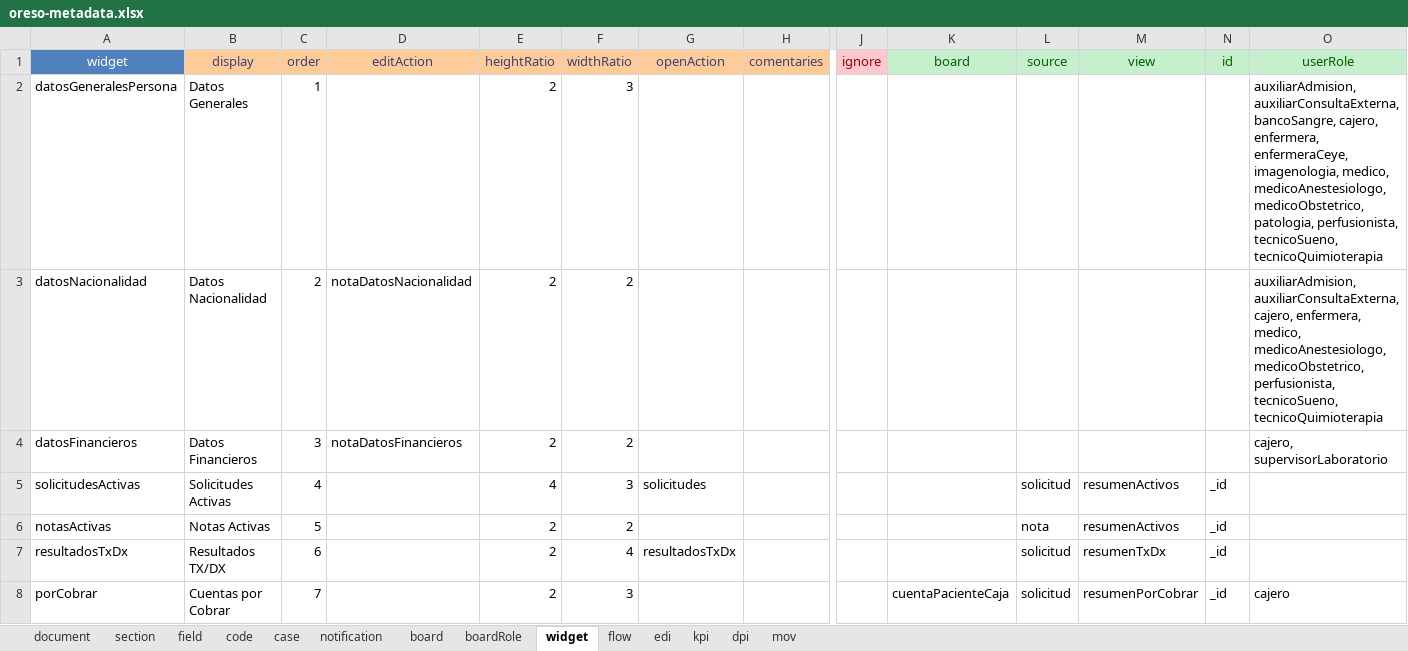
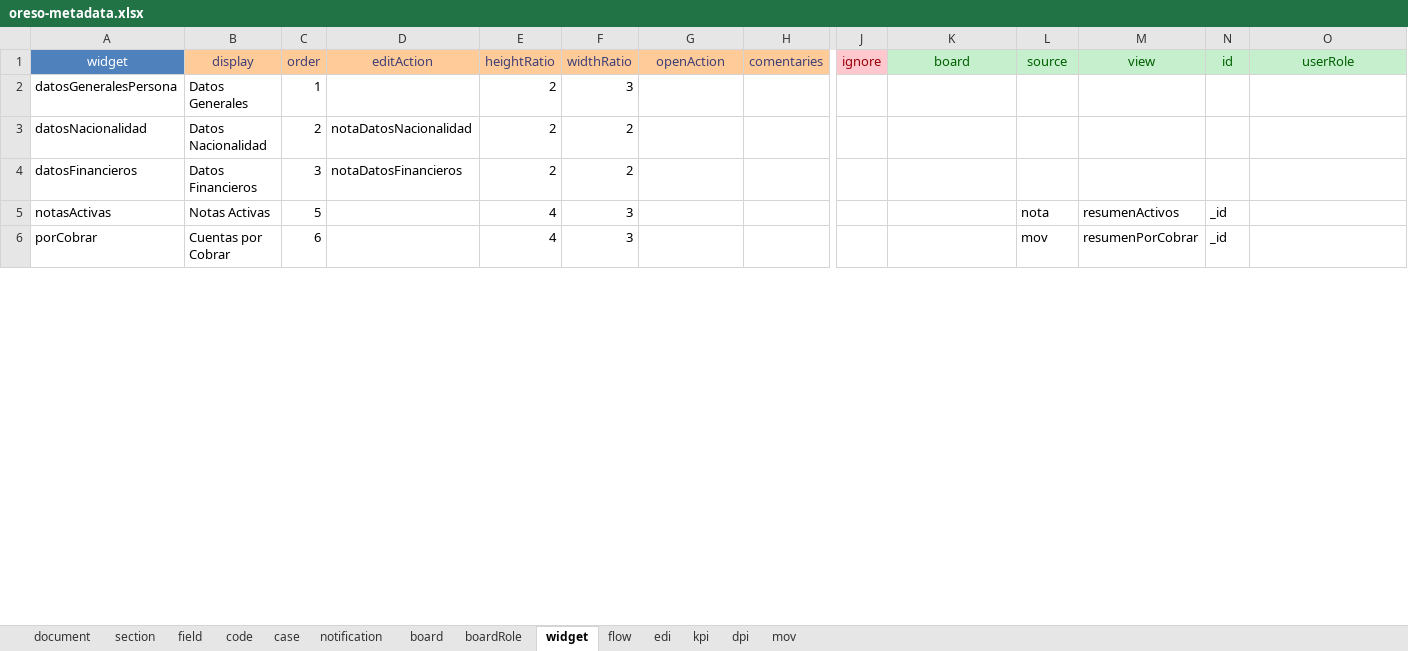
Before and after one commit to bh-wasabi/oreso, an Excel workbook: oreso-metadata.xlsx, sheet widget, drawn as a sheet; only a part is shown, gaps mark what is left out; values as stored, in another font and other column widths than the file's, no borders; removed rows and columns are numbered as before the commit, all else as after; rows hold the shown columns only; the diff covers the shown part only; the diff names each change by its address in the sheet, - before the commit and + after, or states it on an @@ line.

```diff
--- a/oreso-metadata.xlsx (sheet widget)
+++ b/oreso-metadata.xlsx (sheet widget)
-O2 (userRole): auxiliarAdmision, auxiliarConsultaExterna, bancoSangre, cajero, enfermera, enfermeraCeye, imagenologia, medico, medicoAnestesiologo, medicoObstetrico, patologia, perfusionista, tecnicoSueno, tecnicoQuimioterapia
+O2 (userRole): (empty)
-O3 (userRole): auxiliarAdmision, auxiliarConsultaExterna, cajero, enfermera, medico, medicoAnestesiologo, medicoObstetrico, perfusionista, tecnicoSueno, tecnicoQuimioterapia
+O3 (userRole): (empty)
-O4 (userRole): cajero, supervisorLaboratorio
+O4 (userRole): (empty)
-row 5: solicitudesActivas | Solicitudes Activas | 4 |  | 4 | 3 | solicitudes |  |  |  | solicitud | resumenActivos | _id
-E5 (heightRatio): 2
+E5 (heightRatio): 4
-F5 (widthRatio): 2
+F5 (widthRatio): 3
-row 7: resultadosTxDx | Resultados TX/DX | 6 |  | 2 | 4 | resultadosTxDx |  |  |  | solicitud | resumenTxDx | _id
-C6 (order): 7
+C6 (order): 6
-E6 (heightRatio): 2
+E6 (heightRatio): 4
-K6 (board): cuentaPacienteCaja
+K6 (board): (empty)
-L6 (source): solicitud
+L6 (source): mov
-O6 (userRole): cajero
+O6 (userRole): (empty)
```
Also changed, not shown: 38 removed rows and 45 edited cells elsewhere in this sheet, sheet field, sheet mov, sheet document, sheet section, 28 other files.
